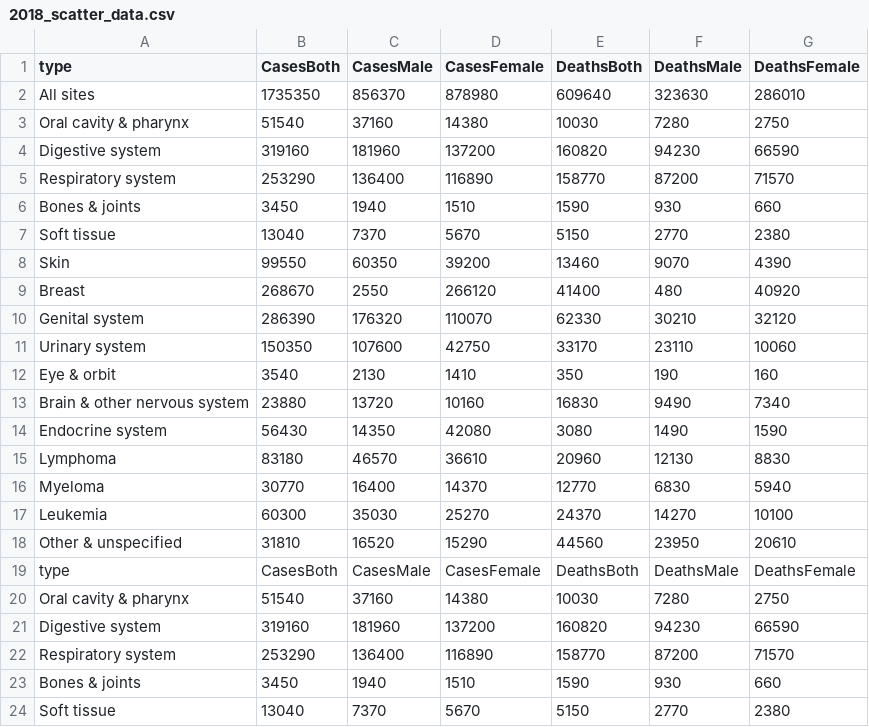
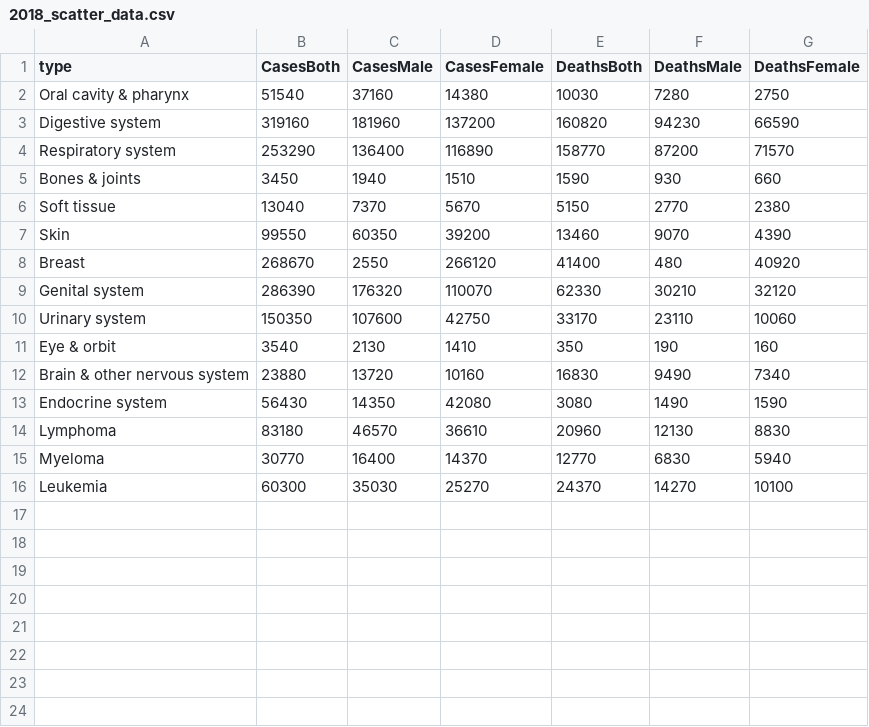
Before and after one commit to Kaeldra1304/MCS, a CSV file: 2018_scatter_data.csv, drawn as a sheet; only a part is shown; the shorter side is filled out with more unchanged rows.

```diff
--- a/2018_scatter_data.csv
+++ b/2018_scatter_data.csv
@@ -1,20 +1,2 @@
 type,CasesBoth,CasesMale,CasesFemale,DeathsBoth,DeathsMale,DeathsFemale
-All sites,1735350,856370,878980,609640,323630,286010
-Oral cavity & pharynx,51540,37160,14380,10030,7280,2750
-Digestive system,319160,181960,137200,160820,94230,66590
-Respiratory system,253290,136400,116890,158770,87200,71570
-Bones & joints,3450,1940,1510,1590,930,660
-Soft tissue,13040,7370,5670,5150,2770,2380
-Skin,99550,60350,39200,13460,9070,4390
-Breast,268670,2550,266120,41400,480,40920
-Genital system,286390,176320,110070,62330,30210,32120
-Urinary system,150350,107600,42750,33170,23110,10060
-Eye & orbit,3540,2130,1410,350,190,160
-Brain & other nervous system,23880,13720,10160,16830,9490,7340
-Endocrine system,56430,14350,42080,3080,1490,1590
-Lymphoma,83180,46570,36610,20960,12130,8830
-Myeloma,30770,16400,14370,12770,6830,5940
-Leukemia,60300,35030,25270,24370,14270,10100
-Other & unspecified,31810,16520,15290,44560,23950,20610
-type,CasesBoth,CasesMale,CasesFemale,DeathsBoth,DeathsMale,DeathsFemale
 Oral cavity & pharynx,51540,37160,14380,10030,7280,2750
```
Also changed, not shown: 2019_scatter_data.csv, 2020_scatter_data.csv, 9 other files.
